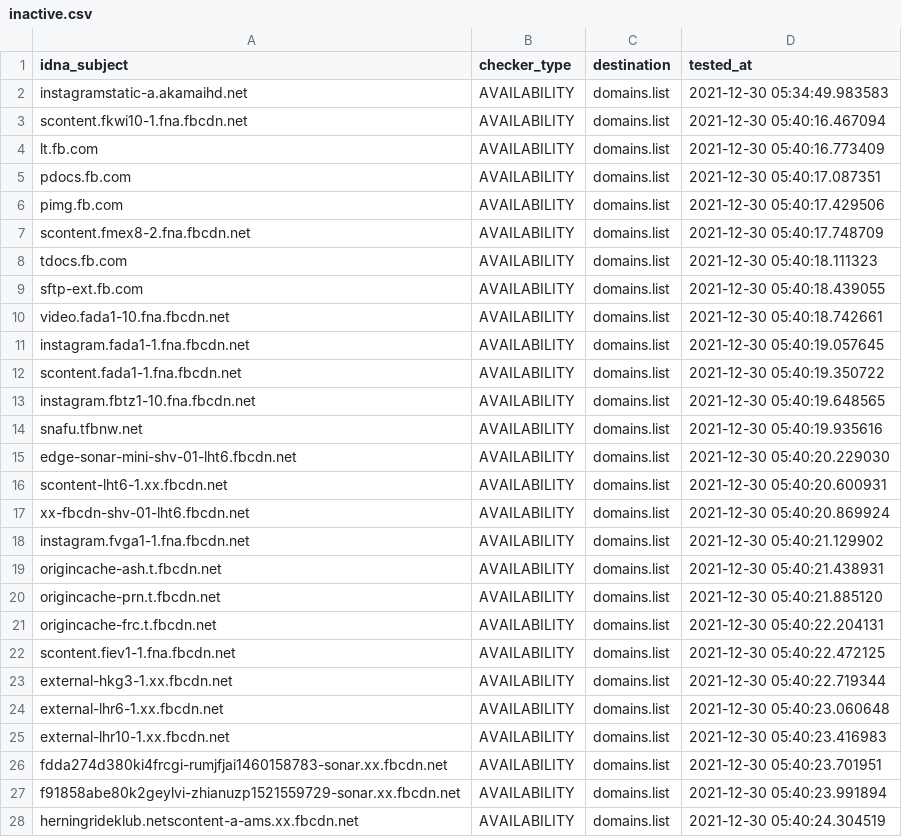
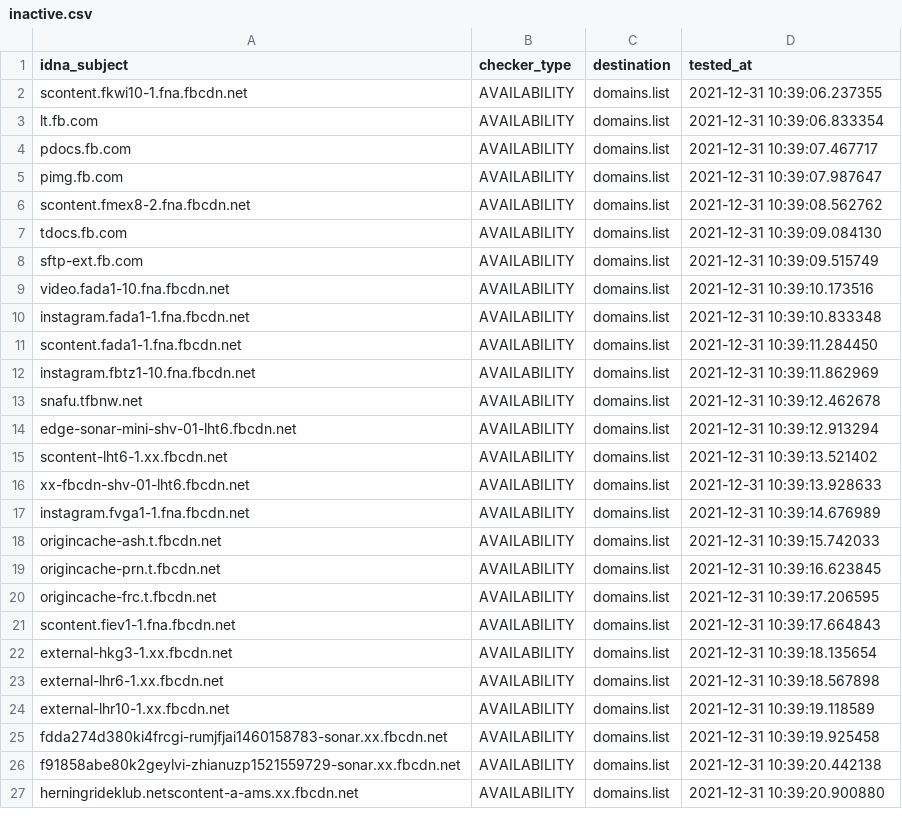
Before and after one commit to Ultimate-Hosts-Blacklist/smed79_blocklist_facebook, a CSV file: .pyfunceble/inactive.csv, drawn as a sheet; only a part is shown; the diff covers the shown part only.

```diff
--- a/.pyfunceble/inactive.csv
+++ b/.pyfunceble/inactive.csv
@@ -1,28 +1,27 @@
 idna_subject,checker_type,destination,tested_at
-instagramstatic-a.akamaihd.net,AVAILABILITY,domains.list,2021-12-30 05:34:49.983583
-scontent.fkwi10-1.fna.fbcdn.net,AVAILABILITY,domains.list,2021-12-30 05:40:16.467094
-lt.fb.com,AVAILABILITY,domains.list,2021-12-30 05:40:16.773409
-pdocs.fb.com,AVAILABILITY,domains.list,2021-12-30 05:40:17.087351
-pimg.fb.com,AVAILABILITY,domains.list,2021-12-30 05:40:17.429506
-scontent.fmex8-2.fna.fbcdn.net,AVAILABILITY,domains.list,2021-12-30 05:40:17.748709
-tdocs.fb.com,AVAILABILITY,domains.list,2021-12-30 05:40:18.111323
-sftp-ext.fb.com,AVAILABILITY,domains.list,2021-12-30 05:40:18.439055
-video.fada1-10.fna.fbcdn.net,AVAILABILITY,domains.list,2021-12-30 05:40:18.742661
-instagram.fada1-1.fna.fbcdn.net,AVAILABILITY,domains.list,2021-12-30 05:40:19.057645
-scontent.fada1-1.fna.fbcdn.net,AVAILABILITY,domains.list,2021-12-30 05:40:19.350722
-instagram.fbtz1-10.fna.fbcdn.net,AVAILABILITY,domains.list,2021-12-30 05:40:19.648565
-snafu.tfbnw.net,AVAILABILITY,domains.list,2021-12-30 05:40:19.935616
-edge-sonar-mini-shv-01-lht6.fbcdn.net,AVAILABILITY,domains.list,2021-12-30 05:40:20.229030
-scontent-lht6-1.xx.fbcdn.net,AVAILABILITY,domains.list,2021-12-30 05:40:20.600931
-xx-fbcdn-shv-01-lht6.fbcdn.net,AVAILABILITY,domains.list,2021-12-30 05:40:20.869924
-instagram.fvga1-1.fna.fbcdn.net,AVAILABILITY,domains.list,2021-12-30 05:40:21.129902
-origincache-ash.t.fbcdn.net,AVAILABILITY,domains.list,2021-12-30 05:40:21.438931
-origincache-prn.t.fbcdn.net,AVAILABILITY,domains.list,2021-12-30 05:40:21.885120
-origincache-frc.t.fbcdn.net,AVAILABILITY,domains.list,2021-12-30 05:40:22.204131
-scontent.fiev1-1.fna.fbcdn.net,AVAILABILITY,domains.list,2021-12-30 05:40:22.472125
-external-hkg3-1.xx.fbcdn.net,AVAILABILITY,domains.list,2021-12-30 05:40:22.719344
-external-lhr6-1.xx.fbcdn.net,AVAILABILITY,domains.list,2021-12-30 05:40:23.060648
-external-lhr10-1.xx.fbcdn.net,AVAILABILITY,domains.list,2021-12-30 05:40:23.416983
-fdda274d380ki4frcgi-rumjfjai1460158783-sonar.xx.fbcdn.net,AVAILABILITY,domains.list,2021-12-30 05:40:23.701951
-f91858abe80k2geylvi-zhianuzp1521559729-sonar.xx.fbcdn.net,AVAILABILITY,domains.list,2021-12-30 05:40:23.991894
-herningrideklub.netscontent-a-ams.xx.fbcdn.net,AVAILABILITY,domains.list,2021-12-30 05:40:24.304519
+scontent.fkwi10-1.fna.fbcdn.net,AVAILABILITY,domains.list,2021-12-31 10:39:06.237355
+lt.fb.com,AVAILABILITY,domains.list,2021-12-31 10:39:06.833354
+pdocs.fb.com,AVAILABILITY,domains.list,2021-12-31 10:39:07.467717
+pimg.fb.com,AVAILABILITY,domains.list,2021-12-31 10:39:07.987647
+scontent.fmex8-2.fna.fbcdn.net,AVAILABILITY,domains.list,2021-12-31 10:39:08.562762
+tdocs.fb.com,AVAILABILITY,domains.list,2021-12-31 10:39:09.084130
+sftp-ext.fb.com,AVAILABILITY,domains.list,2021-12-31 10:39:09.515749
+video.fada1-10.fna.fbcdn.net,AVAILABILITY,domains.list,2021-12-31 10:39:10.173516
+instagram.fada1-1.fna.fbcdn.net,AVAILABILITY,domains.list,2021-12-31 10:39:10.833348
+scontent.fada1-1.fna.fbcdn.net,AVAILABILITY,domains.list,2021-12-31 10:39:11.284450
+instagram.fbtz1-10.fna.fbcdn.net,AVAILABILITY,domains.list,2021-12-31 10:39:11.862969
+snafu.tfbnw.net,AVAILABILITY,domains.list,2021-12-31 10:39:12.462678
+edge-sonar-mini-shv-01-lht6.fbcdn.net,AVAILABILITY,domains.list,2021-12-31 10:39:12.913294
+scontent-lht6-1.xx.fbcdn.net,AVAILABILITY,domains.list,2021-12-31 10:39:13.521402
+xx-fbcdn-shv-01-lht6.fbcdn.net,AVAILABILITY,domains.list,2021-12-31 10:39:13.928633
+instagram.fvga1-1.fna.fbcdn.net,AVAILABILITY,domains.list,2021-12-31 10:39:14.676989
+origincache-ash.t.fbcdn.net,AVAILABILITY,domains.list,2021-12-31 10:39:15.742033
+origincache-prn.t.fbcdn.net,AVAILABILITY,domains.list,2021-12-31 10:39:16.623845
+origincache-frc.t.fbcdn.net,AVAILABILITY,domains.list,2021-12-31 10:39:17.206595
+scontent.fiev1-1.fna.fbcdn.net,AVAILABILITY,domains.list,2021-12-31 10:39:17.664843
+external-hkg3-1.xx.fbcdn.net,AVAILABILITY,domains.list,2021-12-31 10:39:18.135654
+external-lhr6-1.xx.fbcdn.net,AVAILABILITY,domains.list,2021-12-31 10:39:18.567898
+external-lhr10-1.xx.fbcdn.net,AVAILABILITY,domains.list,2021-12-31 10:39:19.118589
+fdda274d380ki4frcgi-rumjfjai1460158783-sonar.xx.fbcdn.net,AVAILABILITY,domains.list,2021-12-31 10:39:19.925458
+f91858abe80k2geylvi-zhianuzp1521559729-sonar.xx.fbcdn.net,AVAILABILITY,domains.list,2021-12-31 10:39:20.442138
+herningrideklub.netscontent-a-ams.xx.fbcdn.net,AVAILABILITY,domains.list,2021-12-31 10:39:20.900880
```
Also changed, not shown: 117 edited cells elsewhere in this file, 18 other files.
